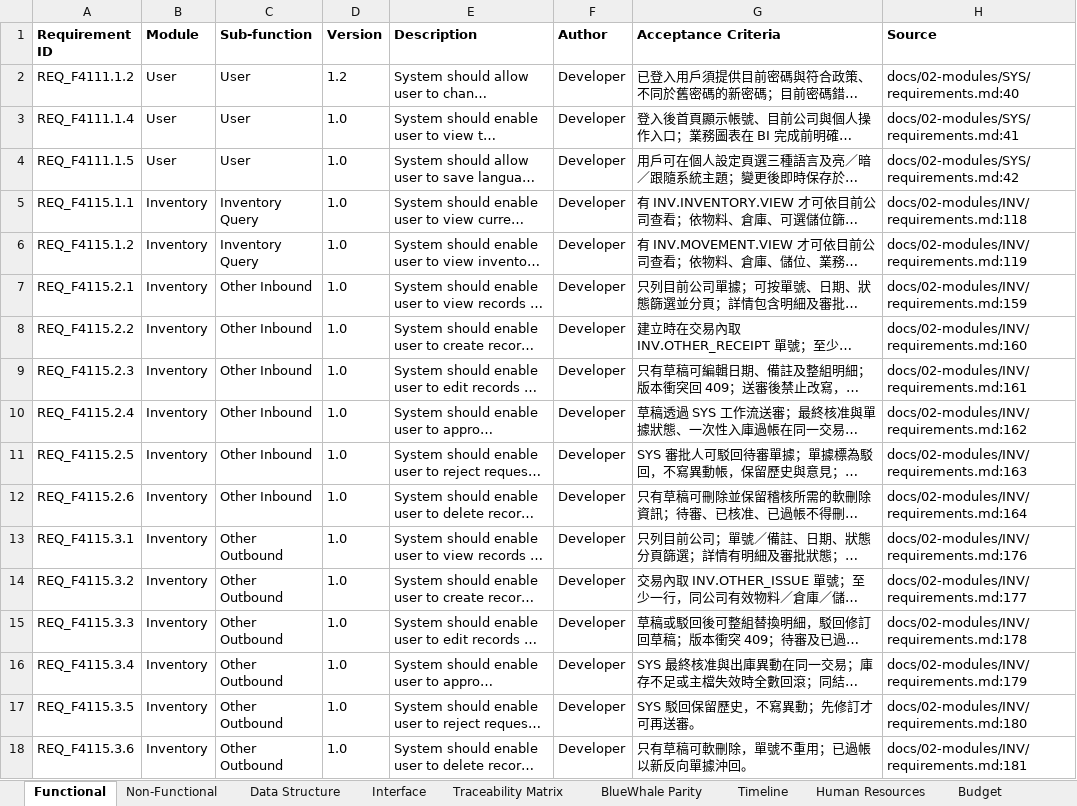
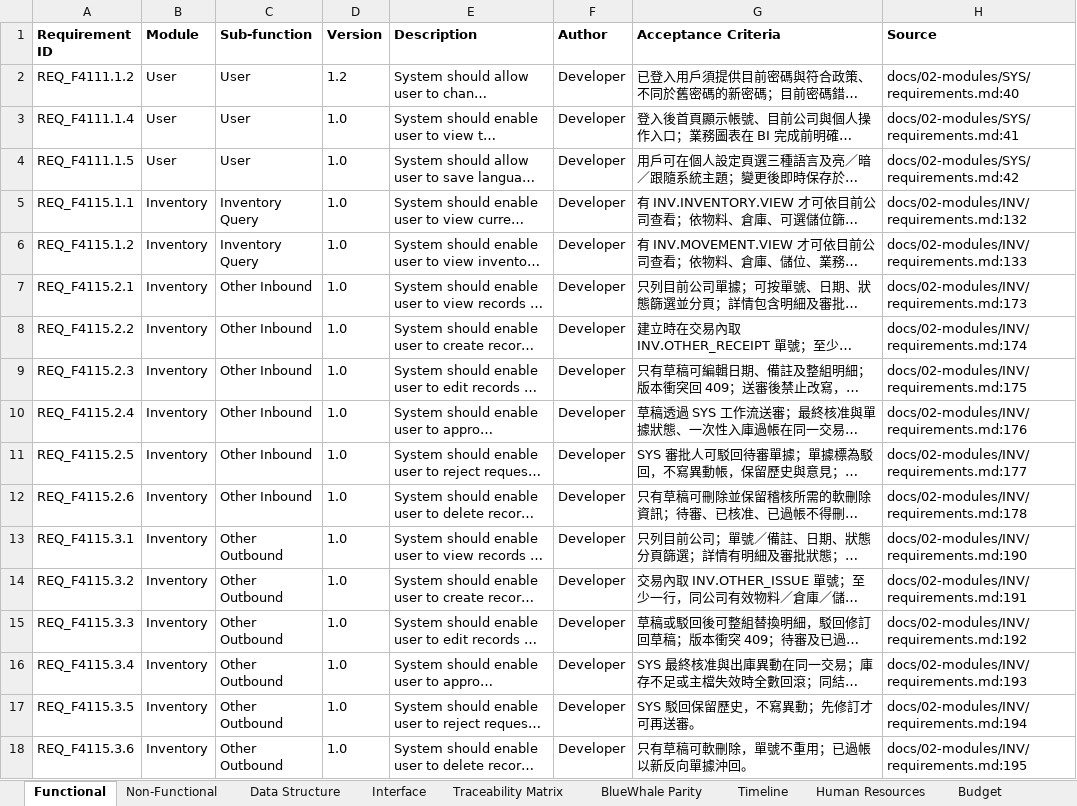
Before and after one commit to snowwhite10/MyERP, an Excel workbook: docs/99-output/MyERP_Requirements.xlsx, sheet Functional, drawn as a sheet; only a part is shown; long unchanged cells end in …; values as stored, in another font and other column widths than the file's, no borders; the diff covers the shown part only; the diff names each change by its address in the sheet, - before the commit and + after, or states it on an @@ line.

```diff
--- a/docs/99-output/MyERP_Requirements.xlsx (sheet Functional)
+++ b/docs/99-output/MyERP_Requirements.xlsx (sheet Functional)
-H5 (Source): docs/02-modules/INV/requirements.md:118
+H5 (Source): docs/02-modules/INV/requirements.md:132
-H6 (Source): docs/02-modules/INV/requirements.md:119
+H6 (Source): docs/02-modules/INV/requirements.md:133
-H7 (Source): docs/02-modules/INV/requirements.md:159
+H7 (Source): docs/02-modules/INV/requirements.md:173
-H8 (Source): docs/02-modules/INV/requirements.md:160
+H8 (Source): docs/02-modules/INV/requirements.md:174
-H9 (Source): docs/02-modules/INV/requirements.md:161
+H9 (Source): docs/02-modules/INV/requirements.md:175
-H10 (Source): docs/02-modules/INV/requirements.md:162
+H10 (Source): docs/02-modules/INV/requirements.md:176
-H11 (Source): docs/02-modules/INV/requirements.md:163
+H11 (Source): docs/02-modules/INV/requirements.md:177
-H12 (Source): docs/02-modules/INV/requirements.md:164
+H12 (Source): docs/02-modules/INV/requirements.md:178
-H13 (Source): docs/02-modules/INV/requirements.md:176
+H13 (Source): docs/02-modules/INV/requirements.md:190
-H14 (Source): docs/02-modules/INV/requirements.md:177
+H14 (Source): docs/02-modules/INV/requirements.md:191
-H15 (Source): docs/02-modules/INV/requirements.md:178
+H15 (Source): docs/02-modules/INV/requirements.md:192
-H16 (Source): docs/02-modules/INV/requirements.md:179
+H16 (Source): docs/02-modules/INV/requirements.md:193
-H17 (Source): docs/02-modules/INV/requirements.md:180
+H17 (Source): docs/02-modules/INV/requirements.md:194
-H18 (Source): docs/02-modules/INV/requirements.md:181
+H18 (Source): docs/02-modules/INV/requirements.md:195
```
Also changed, not shown: 3 added rows and 43 edited cells elsewhere in this sheet, sheet Interface, sheet Traceability Matrix, sheet Data Structure, 11 other files.
